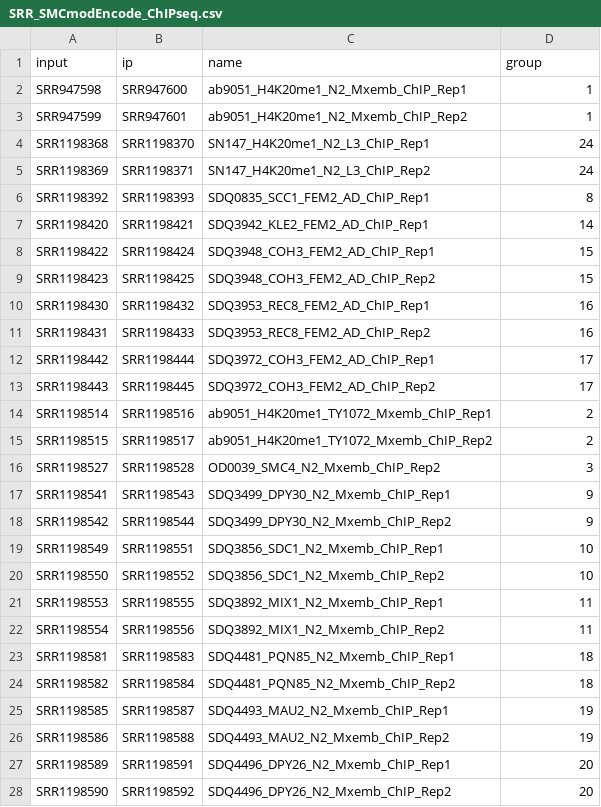
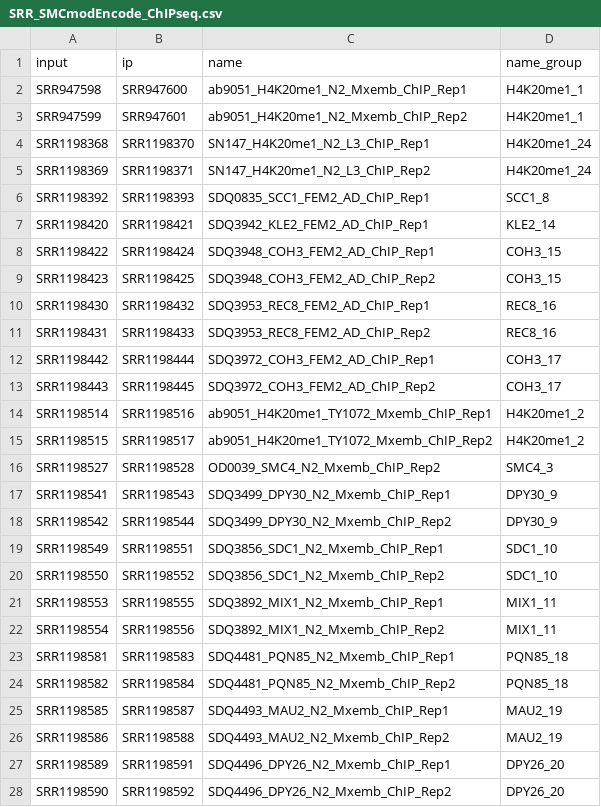
Before and after one commit to CellFateNucOrg/ChIP_seq_data_GEO, a CSV file: SRR_SMCmodEncode_ChIPseq.csv, drawn as a sheet; only a part is shown; the diff covers the shown part only.

Commit message:
adding meaningful group names

```diff
--- a/SRR_SMCmodEncode_ChIPseq.csv
+++ b/SRR_SMCmodEncode_ChIPseq.csv
@@ -1,28 +1,28 @@
-input;ip;name;group
-SRR947598;SRR947600;ab9051_H4K20me1_N2_Mxemb_ChIP_Rep1;1
-SRR947599;SRR947601;ab9051_H4K20me1_N2_Mxemb_ChIP_Rep2;1
-SRR1198368;SRR1198370;SN147_H4K20me1_N2_L3_ChIP_Rep1;24
-SRR1198369;SRR1198371;SN147_H4K20me1_N2_L3_ChIP_Rep2;24
-SRR1198392;SRR1198393;SDQ0835_SCC1_FEM2_AD_ChIP_Rep1;8
-SRR1198420;SRR1198421;SDQ3942_KLE2_FEM2_AD_ChIP_Rep1;14
-SRR1198422;SRR1198424;SDQ3948_COH3_FEM2_AD_ChIP_Rep1;15
-SRR1198423;SRR1198425;SDQ3948_COH3_FEM2_AD_ChIP_Rep2;15
-SRR1198430;SRR1198432;SDQ3953_REC8_FEM2_AD_ChIP_Rep1;16
-SRR1198431;SRR1198433;SDQ3953_REC8_FEM2_AD_ChIP_Rep2;16
-SRR1198442;SRR1198444;SDQ3972_COH3_FEM2_AD_ChIP_Rep1;17
-SRR1198443;SRR1198445;SDQ3972_COH3_FEM2_AD_ChIP_Rep2;17
-SRR1198514;SRR1198516;ab9051_H4K20me1_TY1072_Mxemb_ChIP_Rep1;2
-SRR1198515;SRR1198517;ab9051_H4K20me1_TY1072_Mxemb_ChIP_Rep2;2
-SRR1198527;SRR1198528;OD0039_SMC4_N2_Mxemb_ChIP_Rep2;3
-SRR1198541;SRR1198543;SDQ3499_DPY30_N2_Mxemb_ChIP_Rep1;9
-SRR1198542;SRR1198544;SDQ3499_DPY30_N2_Mxemb_ChIP_Rep2;9
-SRR1198549;SRR1198551;SDQ3856_SDC1_N2_Mxemb_ChIP_Rep1;10
-SRR1198550;SRR1198552;SDQ3856_SDC1_N2_Mxemb_ChIP_Rep2;10
-SRR1198553;SRR1198555;SDQ3892_MIX1_N2_Mxemb_ChIP_Rep1;11
-SRR1198554;SRR1198556;SDQ3892_MIX1_N2_Mxemb_ChIP_Rep2;11
-SRR1198581;SRR1198583;SDQ4481_PQN85_N2_Mxemb_ChIP_Rep1;18
-SRR1198582;SRR1198584;SDQ4481_PQN85_N2_Mxemb_ChIP_Rep2;18
-SRR1198585;SRR1198587;SDQ4493_MAU2_N2_Mxemb_ChIP_Rep1;19
-SRR1198586;SRR1198588;SDQ4493_MAU2_N2_Mxemb_ChIP_Rep2;19
-SRR1198589;SRR1198591;SDQ4496_DPY26_N2_Mxemb_ChIP_Rep1;20
-SRR1198590;SRR1198592;SDQ4496_DPY26_N2_Mxemb_ChIP_Rep2;20
+input;ip;name;name_group
+SRR947598;SRR947600;ab9051_H4K20me1_N2_Mxemb_ChIP_Rep1;H4K20me1_1
+SRR947599;SRR947601;ab9051_H4K20me1_N2_Mxemb_ChIP_Rep2;H4K20me1_1
+SRR1198368;SRR1198370;SN147_H4K20me1_N2_L3_ChIP_Rep1;H4K20me1_24
+SRR1198369;SRR1198371;SN147_H4K20me1_N2_L3_ChIP_Rep2;H4K20me1_24
+SRR1198392;SRR1198393;SDQ0835_SCC1_FEM2_AD_ChIP_Rep1;SCC1_8
+SRR1198420;SRR1198421;SDQ3942_KLE2_FEM2_AD_ChIP_Rep1;KLE2_14
+SRR1198422;SRR1198424;SDQ3948_COH3_FEM2_AD_ChIP_Rep1;COH3_15
+SRR1198423;SRR1198425;SDQ3948_COH3_FEM2_AD_ChIP_Rep2;COH3_15
+SRR1198430;SRR1198432;SDQ3953_REC8_FEM2_AD_ChIP_Rep1;REC8_16
+SRR1198431;SRR1198433;SDQ3953_REC8_FEM2_AD_ChIP_Rep2;REC8_16
+SRR1198442;SRR1198444;SDQ3972_COH3_FEM2_AD_ChIP_Rep1;COH3_17
+SRR1198443;SRR1198445;SDQ3972_COH3_FEM2_AD_ChIP_Rep2;COH3_17
+SRR1198514;SRR1198516;ab9051_H4K20me1_TY1072_Mxemb_ChIP_Rep1;H4K20me1_2
+SRR1198515;SRR1198517;ab9051_H4K20me1_TY1072_Mxemb_ChIP_Rep2;H4K20me1_2
+SRR1198527;SRR1198528;OD0039_SMC4_N2_Mxemb_ChIP_Rep2;SMC4_3
+SRR1198541;SRR1198543;SDQ3499_DPY30_N2_Mxemb_ChIP_Rep1;DPY30_9
+SRR1198542;SRR1198544;SDQ3499_DPY30_N2_Mxemb_ChIP_Rep2;DPY30_9
+SRR1198549;SRR1198551;SDQ3856_SDC1_N2_Mxemb_ChIP_Rep1;SDC1_10
+SRR1198550;SRR1198552;SDQ3856_SDC1_N2_Mxemb_ChIP_Rep2;SDC1_10
+SRR1198553;SRR1198555;SDQ3892_MIX1_N2_Mxemb_ChIP_Rep1;MIX1_11
+SRR1198554;SRR1198556;SDQ3892_MIX1_N2_Mxemb_ChIP_Rep2;MIX1_11
+SRR1198581;SRR1198583;SDQ4481_PQN85_N2_Mxemb_ChIP_Rep1;PQN85_18
+SRR1198582;SRR1198584;SDQ4481_PQN85_N2_Mxemb_ChIP_Rep2;PQN85_18
+SRR1198585;SRR1198587;SDQ4493_MAU2_N2_Mxemb_ChIP_Rep1;MAU2_19
+SRR1198586;SRR1198588;SDQ4493_MAU2_N2_Mxemb_ChIP_Rep2;MAU2_19
+SRR1198589;SRR1198591;SDQ4496_DPY26_N2_Mxemb_ChIP_Rep1;DPY26_20
+SRR1198590;SRR1198592;SDQ4496_DPY26_N2_Mxemb_ChIP_Rep2;DPY26_20
```
Also changed, not shown: 17 edited cells elsewhere in this file.
